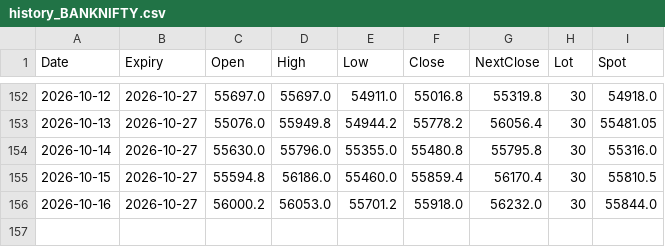
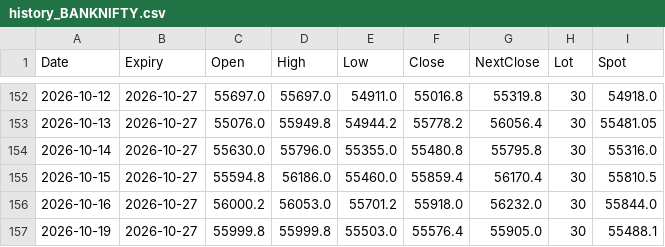
Before and after one commit to drsinghap81/blank-app, a CSV file: paper/history_BANKNIFTY.csv, drawn as a sheet; only a part is shown, gaps mark what is left out; the diff names each change by its address in the sheet, - before the commit and + after, or states it on an @@ line.

```diff
--- a/paper/history_BANKNIFTY.csv
+++ b/paper/history_BANKNIFTY.csv
+row 157: 2026-10-19 | 2026-10-27 | 55999.8 | 55999.8 | 55503.0 | 55576.4 | 55905.0 | 30 | 55488.1
```
Also changed, not shown: data/futures/BAJAJ-AUTO.csv, data/futures/BANKNIFTY.csv, 55 other files.
